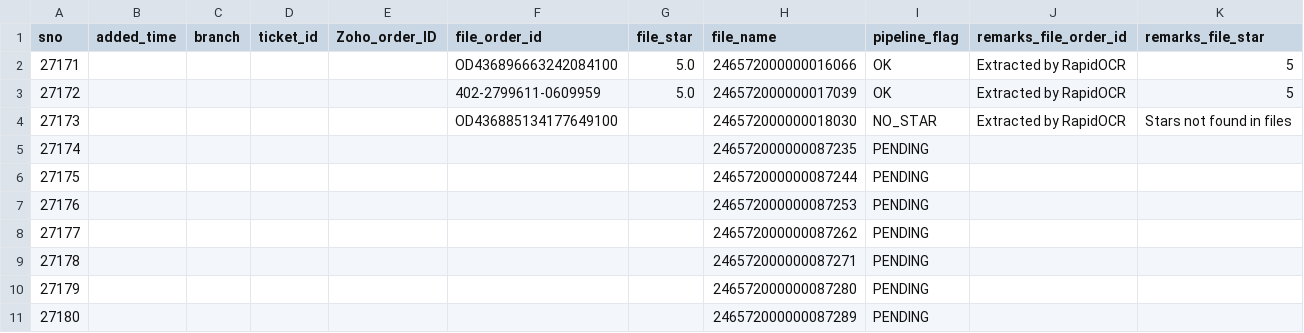
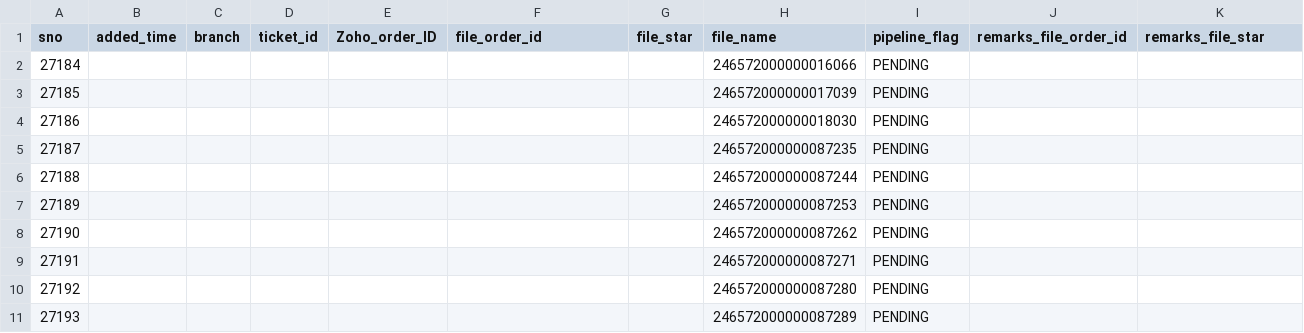
Before and after one commit to BobCantBuild/zoho-image-pipeline, a CSV file: data/zoho_latest.csv, drawn as a sheet.

Commit message:
auto: update dashboard data — 10 records [2026-05-21 14:18]

```diff
--- a/data/zoho_latest.csv
+++ b/data/zoho_latest.csv
@@ -1,11 +1,11 @@
 sno,added_time,branch,ticket_id,Zoho_order_ID,file_order_id,file_star,file_name,pipeline_flag,remarks_file_order_id,remarks_file_star
-27171,,,,,OD436896663242084100,5.0,246572000000016066,OK,Extracted by RapidOCR,5
-27172,,,,,402-2799611-0609959,5.0,246572000000017039,OK,Extracted by RapidOCR,5
-27173,,,,,OD436885134177649100,,246572000000018030,NO_STAR,Extracted by RapidOCR,Stars not found in files
-27174,,,,,,,246572000000087235,PENDING,,
-27175,,,,,,,246572000000087244,PENDING,,
-27176,,,,,,,246572000000087253,PENDING,,
-27177,,,,,,,246572000000087262,PENDING,,
-27178,,,,,,,246572000000087271,PENDING,,
-27179,,,,,,,246572000000087280,PENDING,,
-27180,,,,,,,246572000000087289,PENDING,,
+27184,,,,,,,246572000000016066,PENDING,,
+27185,,,,,,,246572000000017039,PENDING,,
+27186,,,,,,,246572000000018030,PENDING,,
+27187,,,,,,,246572000000087235,PENDING,,
+27188,,,,,,,246572000000087244,PENDING,,
+27189,,,,,,,246572000000087253,PENDING,,
+27190,,,,,,,246572000000087262,PENDING,,
+27191,,,,,,,246572000000087271,PENDING,,
+27192,,,,,,,246572000000087280,PENDING,,
+27193,,,,,,,246572000000087289,PENDING,,
```
